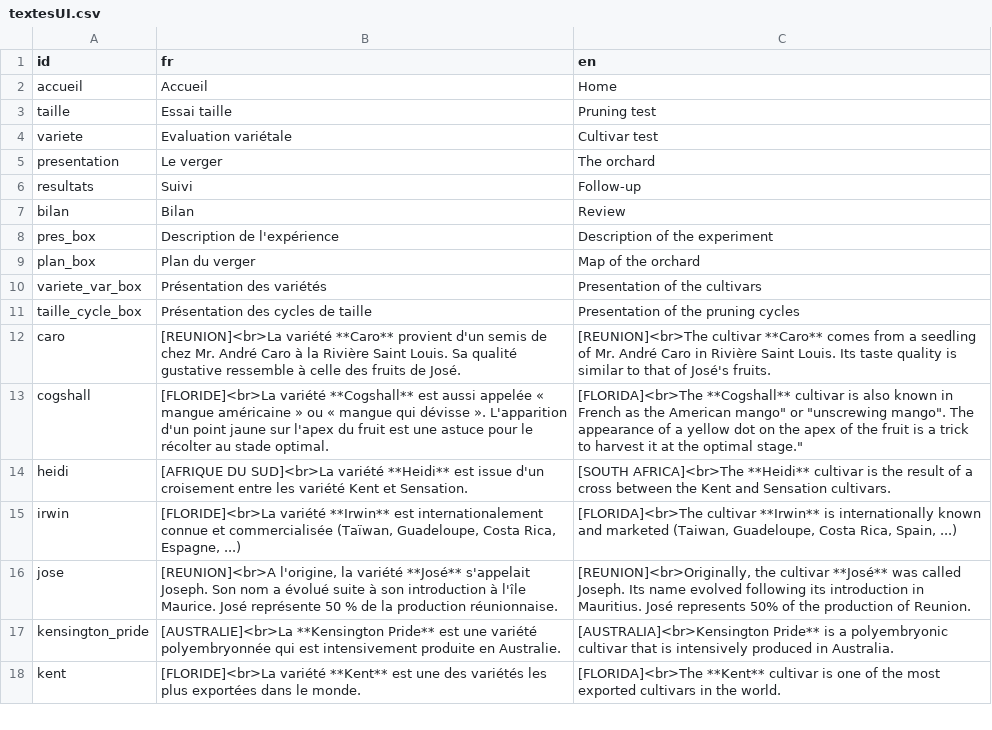
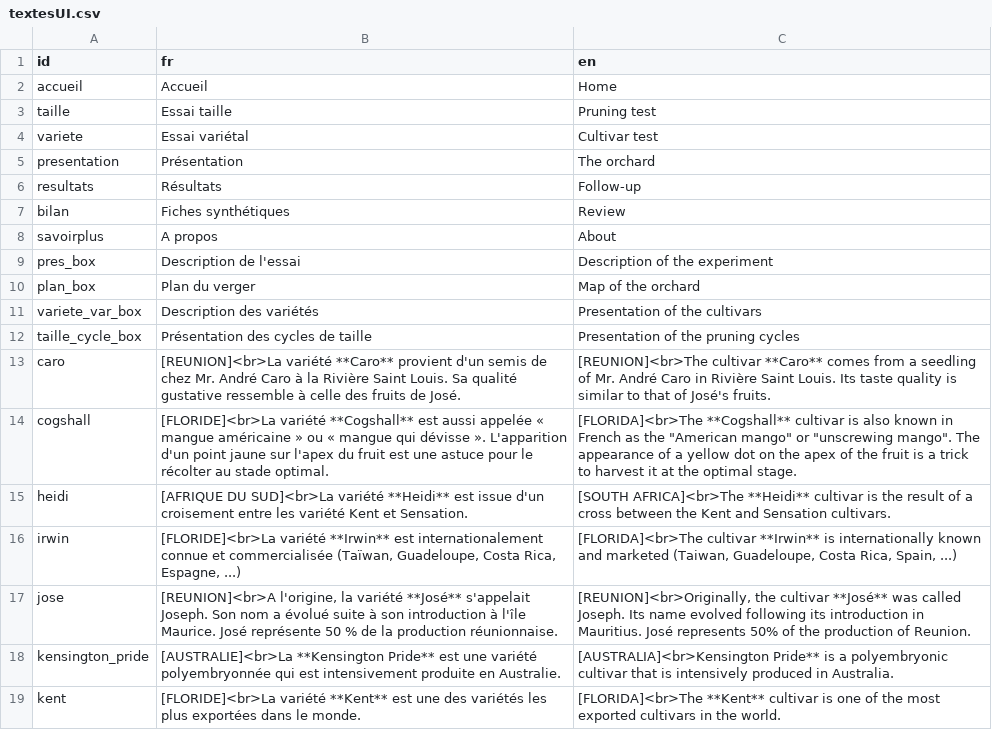
Before and after one commit to anna-doizy/mangoviz, a CSV file: data-raw/textesUI.csv, drawn as a sheet; only a part is shown; the diff covers the shown part only.

```diff
--- a/data-raw/textesUI.csv
+++ b/data-raw/textesUI.csv
@@ -3,12 +3,13 @@ accueil,Accueil,Home
 taille,Essai taille,Pruning test
-variete,Evaluation variétale,Cultivar test
-presentation,Le verger,The orchard
-resultats, Suivi,Follow-up
-bilan, Bilan,Review
-pres_box,Description de l'expérience,Description of the experiment
+variete,Essai variétal,Cultivar test
+presentation,Présentation,The orchard
+resultats,Résultats,Follow-up
+bilan,Fiches synthétiques,Review
+savoirplus,A propos,About
+pres_box,Description de l'essai,Description of the experiment
 plan_box,Plan du verger,Map of the orchard
-variete_var_box,Présentation des variétés,Presentation of the cultivars
+variete_var_box,Description des variétés,Presentation of the cultivars
 taille_cycle_box,Présentation des cycles de taille,Presentation of the pruning cycles
 caro,"[REUNION]<br>La variété **Caro** provient d'un semis de chez Mr. André Caro à la Rivière Saint Louis. Sa qualité gustative ressemble à celle des fruits de José.","[REUNION]<br>The cultivar **Caro** comes from a seedling of Mr. André Caro in Rivière Saint Louis. Its taste quality is similar to that of José's fruits."
-cogshall,"[FLORIDE]<br>La variété **Cogshall** est aussi appelée « mangue américaine » ou « mangue qui dévisse ». L'apparition d'un point jaune sur l'apex du fruit est une astuce pour le récolter au stade optimal.","[FLORIDA]<br>The **Cogshall** cultivar is also known in French as the "American mango" or "unscrewing mango". The appearance of a yellow dot on the apex of the fruit is a trick to harvest it at the optimal stage."
+cogshall,"[FLORIDE]<br>La variété **Cogshall** est aussi appelée « mangue américaine » ou « mangue qui dévisse ». L'apparition d'un point jaune sur l'apex du fruit est une astuce pour le récolter au stade optimal.","[FLORIDA]<br>The **Cogshall** cultivar is also known in French as the ""American mango"" or ""unscrewing mango"". The appearance of a yellow dot on the apex of the fruit is a trick to harvest it at the optimal stage."
 heidi,"[AFRIQUE DU SUD]<br>La variété **Heidi** est issue d'un croisement entre les variété Kent et Sensation.","[SOUTH AFRICA]<br>The **Heidi** cultivar is the result of a cross between the Kent and Sensation cultivars."
```
Also changed, not shown: 2 added rows, 2 removed rows, 4 moved rows and 4 edited cells elsewhere in this file, 14 other files.
